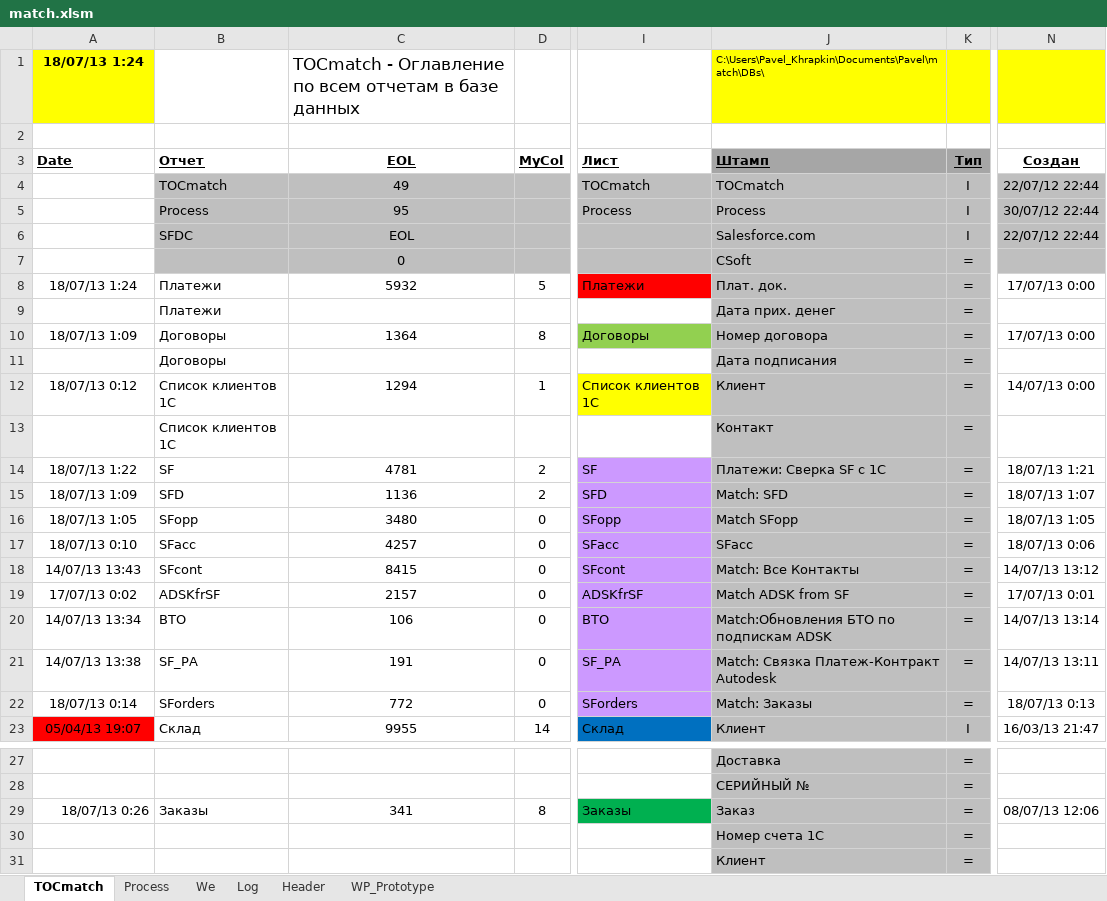
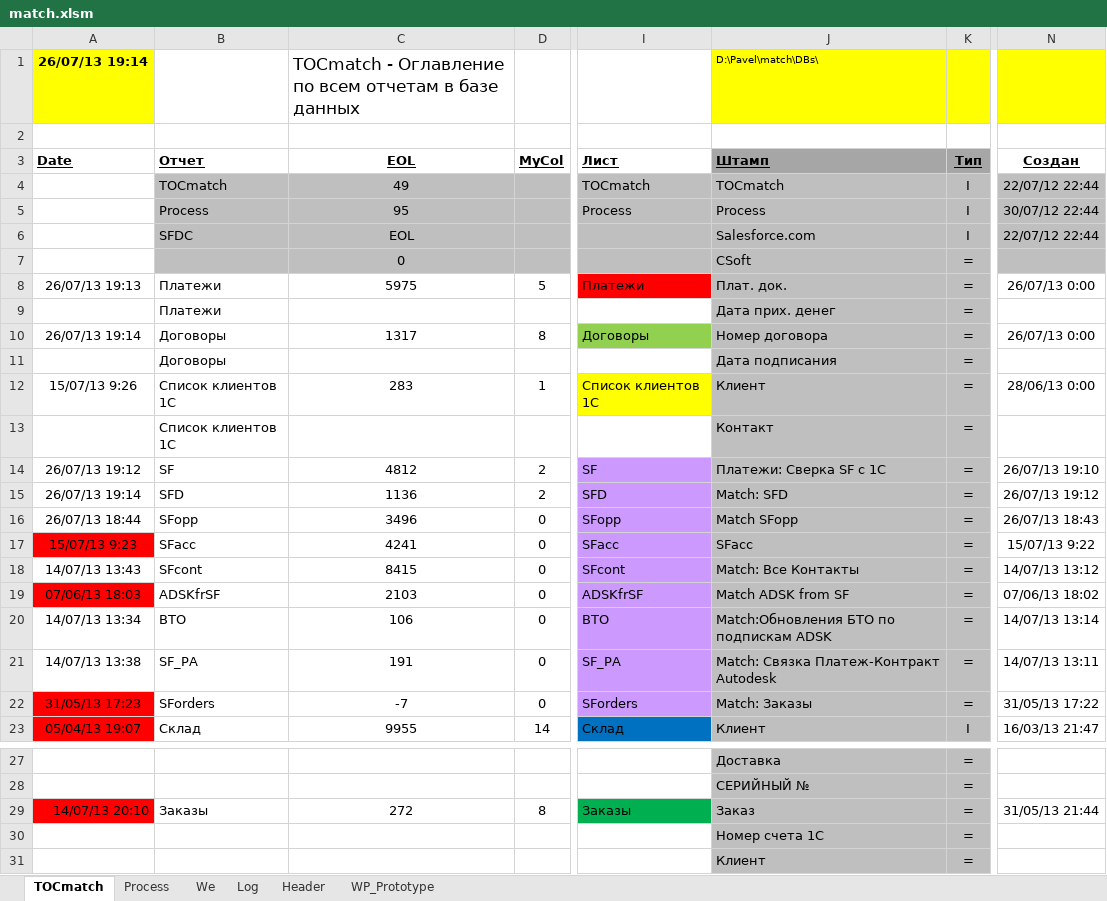
Before and after one commit to PavelKhrapkin/match, an Excel workbook: match2.0/match.xlsm, sheet TOCmatch, drawn as a sheet; only a part is shown, gaps mark what is left out; values as stored, in another font and other column widths than the file's, no borders; the diff covers the shown part only; the diff names each change by its address in the sheet, - before the commit and + after, or states it on an @@ line.

```diff
--- a/match2.0/match.xlsm (sheet TOCmatch)
+++ b/match2.0/match.xlsm (sheet TOCmatch)
-A1 (Date): 18/07/13 1:24
+A1 (Date): 26/07/13 19:14
-J1 (Штамп): C:\Users\Pavel_Khrapkin\Documents\Pavel\match\DBs\
+J1 (Штамп): D:\Pavel\match\DBs\
-A8 (Date): 18/07/13 1:24
+A8 (Date): 26/07/13 19:13
-C8 (EOL): 5932
+C8 (EOL): 5975
-N8 (Создан): 17/07/13 0:00
+N8 (Создан): 26/07/13 0:00
-A10 (Date): 18/07/13 1:09
+A10 (Date): 26/07/13 19:14
-C10 (EOL): 1364
+C10 (EOL): 1317
-N10 (Создан): 17/07/13 0:00
+N10 (Создан): 26/07/13 0:00
-A12 (Date): 18/07/13 0:12
+A12 (Date): 15/07/13 9:26
-C12 (EOL): 1294
+C12 (EOL): 283
-N12 (Создан): 14/07/13 0:00
+N12 (Создан): 28/06/13 0:00
-A14 (Date): 18/07/13 1:22
+A14 (Date): 26/07/13 19:12
-C14 (EOL): 4781
+C14 (EOL): 4812
-N14 (Создан): 18/07/13 1:21
+N14 (Создан): 26/07/13 19:10
-A15 (Date): 18/07/13 1:09
+A15 (Date): 26/07/13 19:14
-N15 (Создан): 18/07/13 1:07
+N15 (Создан): 26/07/13 19:12
-A16 (Date): 18/07/13 1:05
+A16 (Date): 26/07/13 18:44
-C16 (EOL): 3480
+C16 (EOL): 3496
-N16 (Создан): 18/07/13 1:05
+N16 (Создан): 26/07/13 18:43
-A17 (Date): 18/07/13 0:10
+A17 (Date): 15/07/13 9:23
-A17 fill: none
+A17 fill: #FF0000
-C17 (EOL): 4257
+C17 (EOL): 4241
-N17 (Создан): 18/07/13 0:06
+N17 (Создан): 15/07/13 9:22
-A19 (Date): 17/07/13 0:02
+A19 (Date): 07/06/13 18:03
-A19 fill: none
+A19 fill: #FF0000
-C19 (EOL): 2157
+C19 (EOL): 2103
-N19 (Создан): 17/07/13 0:01
+N19 (Создан): 07/06/13 18:02
-A22 (Date): 18/07/13 0:14
+A22 (Date): 31/05/13 17:23
-A22 fill: none
+A22 fill: #FF0000
-C22 (EOL): 772
+C22 (EOL): -7
-N22 (Создан): 18/07/13 0:13
+N22 (Создан): 31/05/13 17:22
-A29 (Date): 18/07/13 0:26
+A29 (Date): 14/07/13 20:10
-A29 fill: none
+A29 fill: #FF0000
-C29 (EOL): 341
+C29 (EOL): 272
-N29 (Создан): 08/07/13 12:06
+N29 (Создан): 31/05/13 21:44
```
Also changed, not shown: 6 edited cells elsewhere in this sheet, sheet Log, sheet Process, sheet We, hidden cells.
